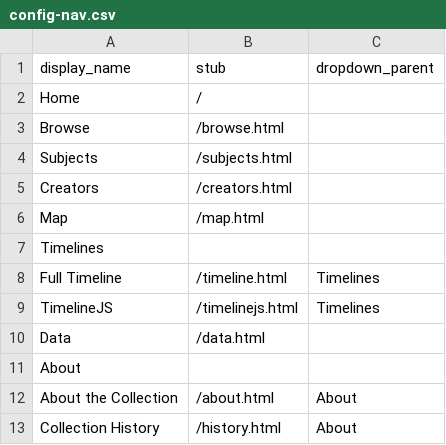
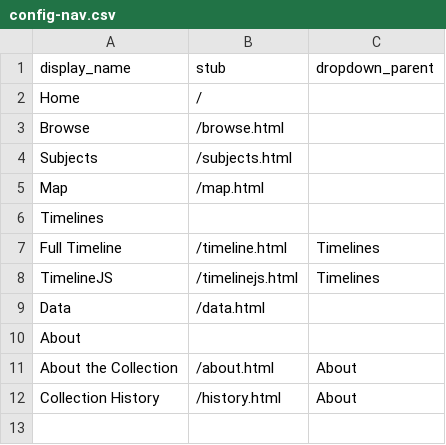
Before and after one commit to juliastone0729/CSV-example, a CSV file: _data/config-nav.csv, drawn as a sheet.

Commit message:
Remove Creators page

```diff
--- a/_data/config-nav.csv
+++ b/_data/config-nav.csv
@@ -4,3 +4,2 @@ Browse,/browse.html,
 Subjects,/subjects.html,
-Creators,/creators.html
 Map,/map.html,
```
